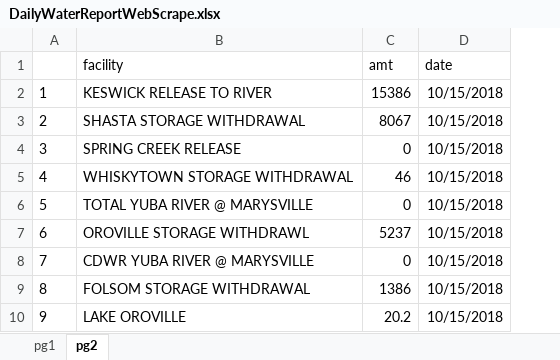
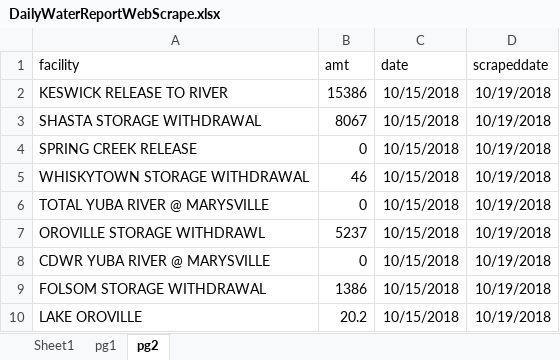
Before and after one commit to ethanjames4/SWPDailyWebScrape, an Excel workbook: DailyWaterReportWebScrape.xlsx, sheet pg2, drawn as a sheet; only a part is shown; values as stored, in another font and other column widths than the file's, no borders; removed rows and columns are numbered as before the commit, all else as after; the diff names each change by its address in the sheet, - before the commit and + after, or states it on an @@ line.

```diff
--- a/DailyWaterReportWebScrape.xlsx (sheet pg2)
+++ b/DailyWaterReportWebScrape.xlsx (sheet pg2)
+sheet tab: Sheet1
-column A, rows 2-10: 1 | 2 | 3 | 4 | 5 | 6 | 7 | 8 | 9
+column D (scrapeddate), rows 2-10: all 10/19/2018
```
Also changed, not shown: sheet pg1, 1 other file.
